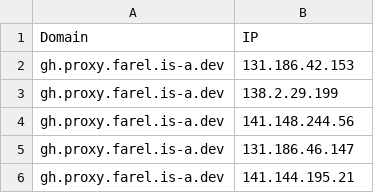
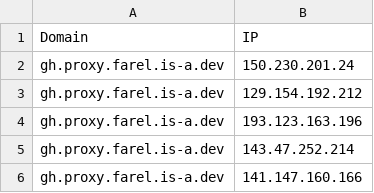
Before and after one commit to Ben523787187/proxyip-tracker, a CSV file: result/domains-ips.csv, drawn as a sheet.

```diff
--- a/result/domains-ips.csv
+++ b/result/domains-ips.csv
@@ -1,6 +1,6 @@
 Domain,IP
-gh.proxy.farel.is-a.dev,131.186.42.153
-gh.proxy.farel.is-a.dev,138.2.29.199
-gh.proxy.farel.is-a.dev,141.148.244.56
-gh.proxy.farel.is-a.dev,131.186.46.147
-gh.proxy.farel.is-a.dev,141.144.195.21
+gh.proxy.farel.is-a.dev,150.230.201.24
+gh.proxy.farel.is-a.dev,129.154.192.212
+gh.proxy.farel.is-a.dev,193.123.163.196
+gh.proxy.farel.is-a.dev,143.47.252.214
+gh.proxy.farel.is-a.dev,141.147.160.166
```
Also changed, not shown: result/tested-ips.csv.
